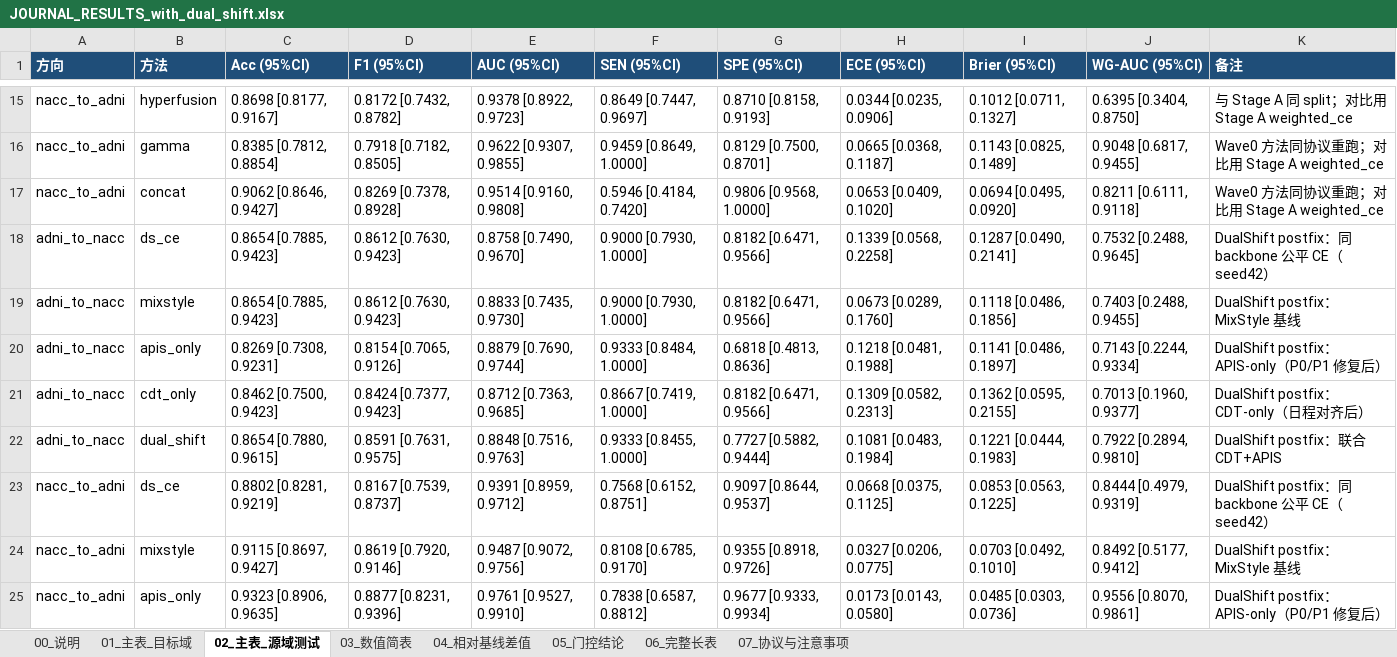
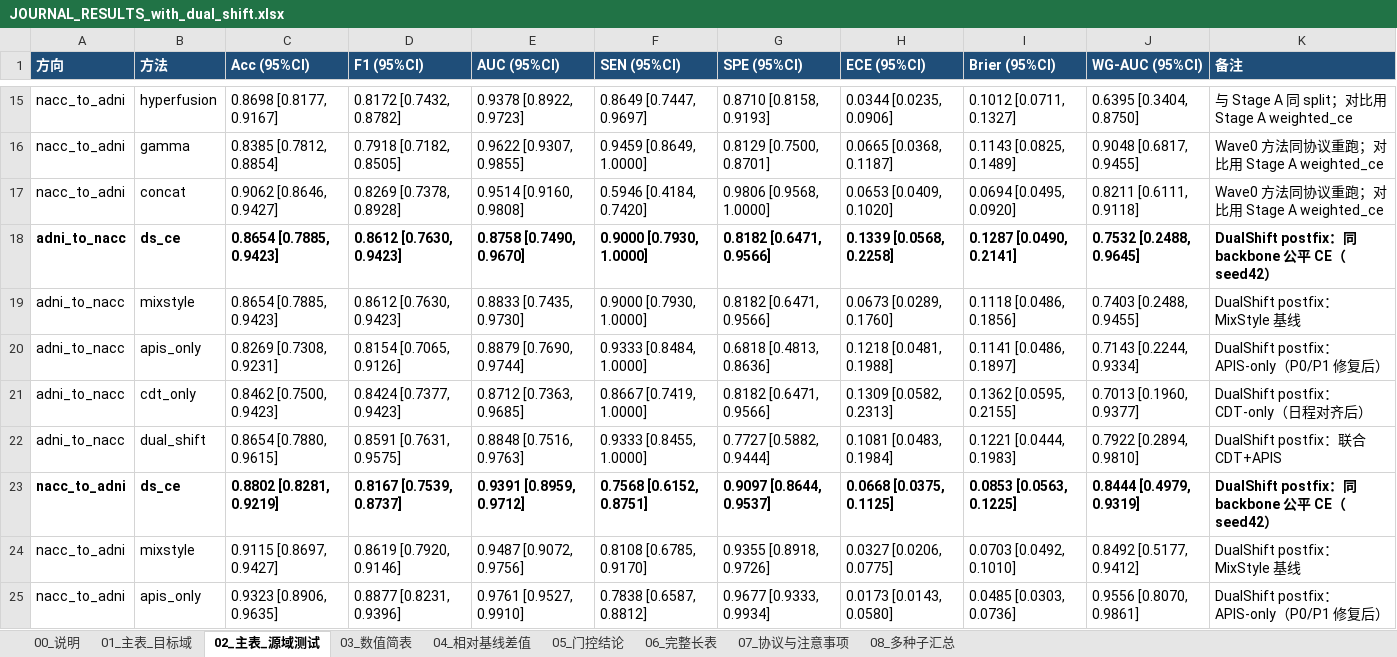
Before and after one commit to redtea-code/dual_shift, an Excel workbook: JOURNAL_RESULTS_with_dual_shift.xlsx, sheet 02_主表_源域测试, drawn as a sheet; only a part is shown, gaps mark what is left out; values as stored, in another font and other column widths than the file's, no borders; the diff names each change by its address in the sheet, - before the commit and + after, or states it on an @@ line.

```diff
--- a/JOURNAL_RESULTS_with_dual_shift.xlsx (sheet 02_主表_源域测试)
+++ b/JOURNAL_RESULTS_with_dual_shift.xlsx (sheet 02_主表_源域测试)
+sheet tab: 08_多种子汇总
-A18:K18 bold: off
+A18:K18 bold: on
-A23:K23 bold: off
+A23:K23 bold: on
```
Also changed, not shown: sheet 01_主表_目标域, sheet 00_说明.
